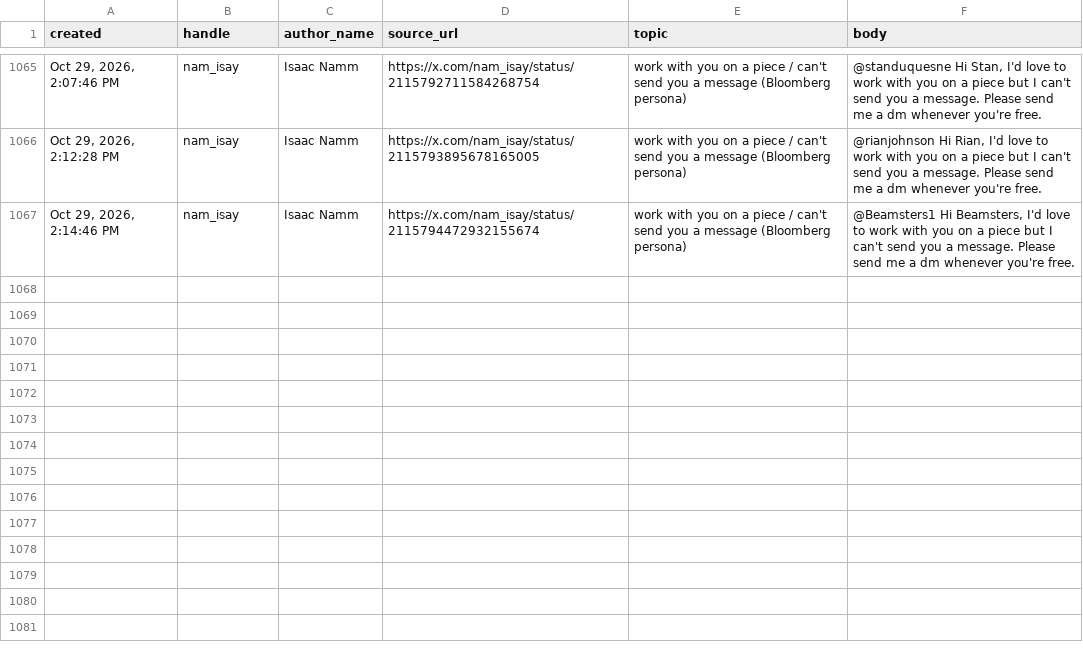
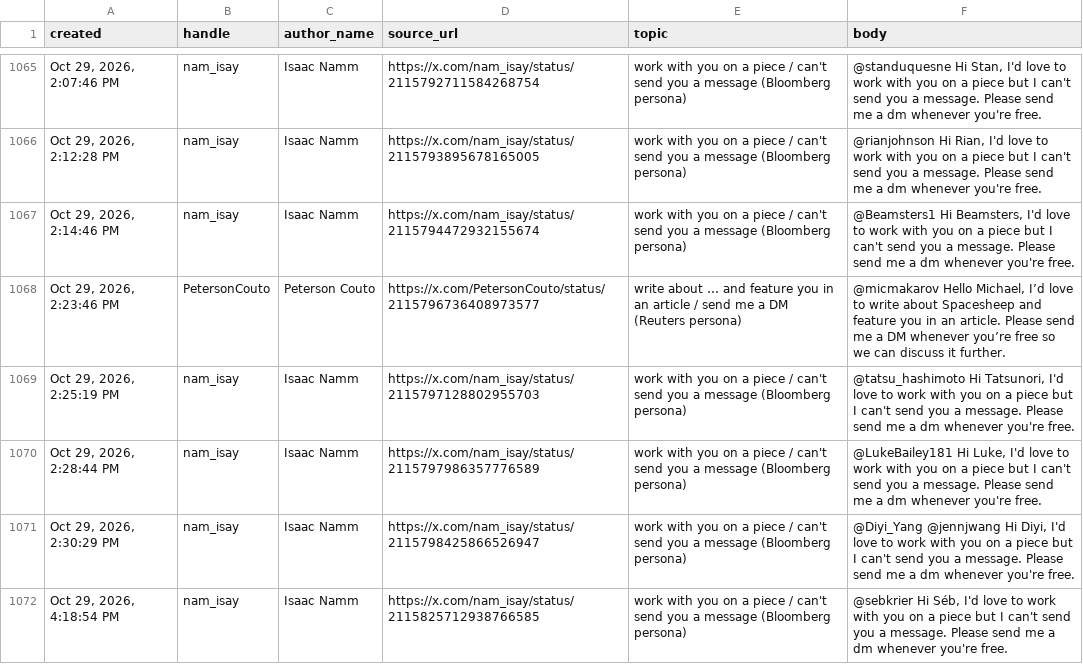
Before and after one commit to Dutchosintguy/X-phising-campaign-monitor, a CSV file: data/posts_clean.csv, drawn as a sheet; only a part is shown, gaps mark what is left out.

```diff
--- a/data/posts_clean.csv
+++ b/data/posts_clean.csv
@@ -1067 +1067,6 @@ created,handle,author_name,source_url,topic,body
 "Oct 29, 2026, 2:14:46 PM",nam_isay,Isaac Namm,https://x.com/nam_isay/status/2115794472932155674,work with you on a piece / can't send you a message (Bloomberg persona),"@Beamsters1 Hi Beamsters, I'd love to work with you on a piece but I can't send you a message. Please send me a dm whenever you're free."
+"Oct 29, 2026, 2:23:46 PM",PetersonCouto,Peterson Couto,https://x.com/PetersonCouto/status/2115796736408973577,write about … and feature you in an article / send me a DM (Reuters persona),"@micmakarov Hello Michael, I’d love to write about Spacesheep and feature you in an article. Please send me a DM whenever you’re free so we can discuss it further."
+"Oct 29, 2026, 2:25:19 PM",nam_isay,Isaac Namm,https://x.com/nam_isay/status/2115797128802955703,work with you on a piece / can't send you a message (Bloomberg persona),"@tatsu_hashimoto Hi Tatsunori, I'd love to work with you on a piece but I can't send you a message. Please send me a dm whenever you're free."
+"Oct 29, 2026, 2:28:44 PM",nam_isay,Isaac Namm,https://x.com/nam_isay/status/2115797986357776589,work with you on a piece / can't send you a message (Bloomberg persona),"@LukeBailey181 Hi Luke, I'd love to work with you on a piece but I can't send you a message. Please send me a dm whenever you're free."
+"Oct 29, 2026, 2:30:29 PM",nam_isay,Isaac Namm,https://x.com/nam_isay/status/2115798425866526947,work with you on a piece / can't send you a message (Bloomberg persona),"@Diyi_Yang @jennjwang Hi Diyi, I'd love to work with you on a piece but I can't send you a message. Please send me a dm whenever you're free."
+"Oct 29, 2026, 4:18:54 PM",nam_isay,Isaac Namm,https://x.com/nam_isay/status/2115825712938766585,work with you on a piece / can't send you a message (Bloomberg persona),"@sebkrier Hi Séb, I'd love to work with you on a piece but I can't send you a message. Please send me a dm whenever you're free."
```
Also changed, not shown: data/alerts.csv, data/calendly_watch.csv, 8 other files.
